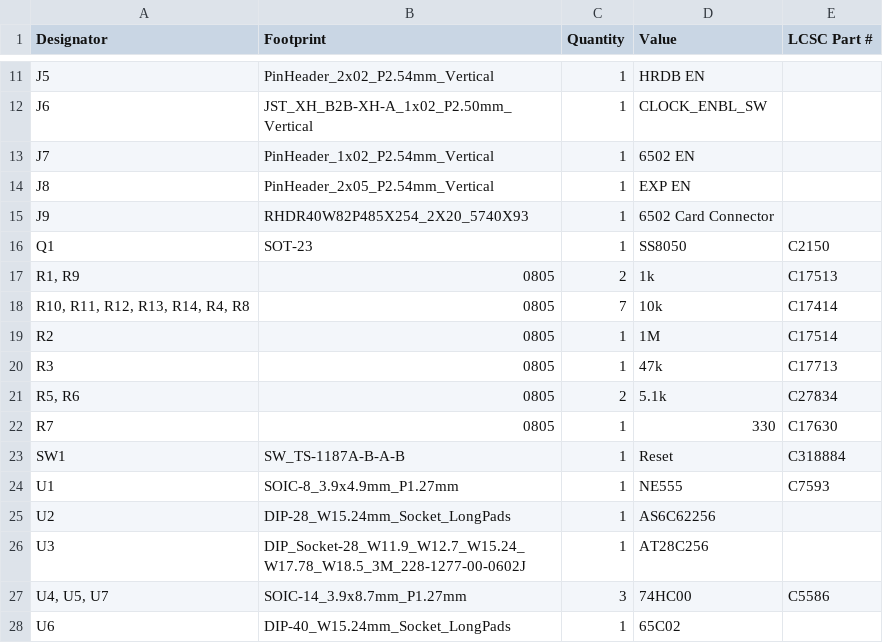
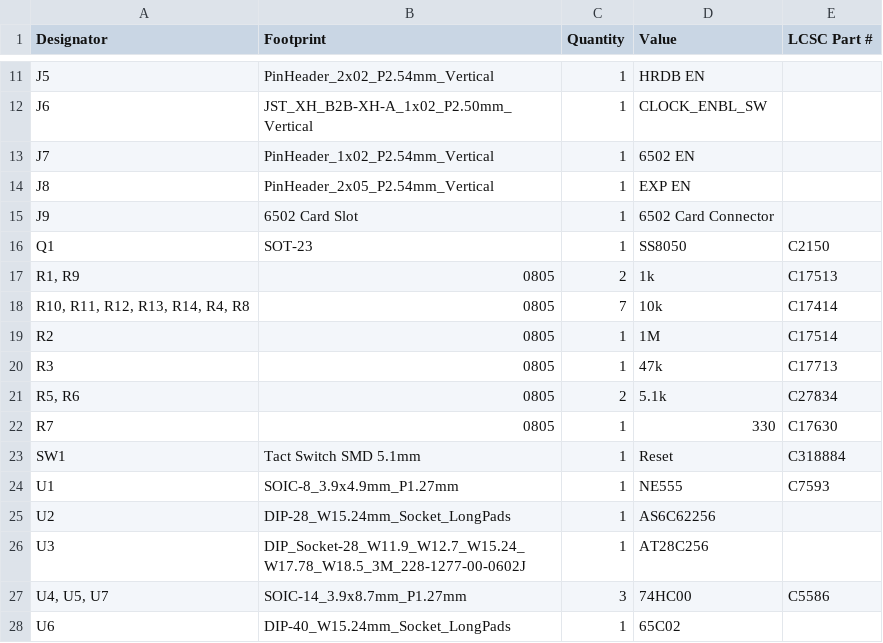
Before and after one commit to acwright/6502-VCS, a CSV file: Production/Main Board/Rev 1.0/bom.csv, drawn as a sheet; only a part is shown, gaps mark what is left out.

```diff
--- a/Production/Main Board/Rev 1.0/bom.csv
+++ b/Production/Main Board/Rev 1.0/bom.csv
@@ -14,3 +14,3 @@ J7,PinHeader_1x02_P2.54mm_Vertical,1,6502 EN,
 J8,PinHeader_2x05_P2.54mm_Vertical,1,EXP EN,
-J9,RHDR40W82P485X254_2X20_5740X93,1,6502 Card Connector,
+J9,6502 Card Slot,1,6502 Card Connector,
 Q1,SOT-23,1,SS8050,C2150
@@ -22,3 +22,3 @@ R3,0805,1,47k,C17713
 R7,0805,1,330,C17630
-SW1,SW_TS-1187A-B-A-B,1,Reset,C318884
+SW1,Tact Switch SMD 5.1mm,1,Reset,C318884
 U1,SOIC-8_3.9x4.9mm_P1.27mm,1,NE555,C7593
```
Also changed, not shown: Hardware/Main Board/Rev 1.0/Main Board.csv, Production/Input Board/Rev 1.0/bom.csv, 42 other files.
